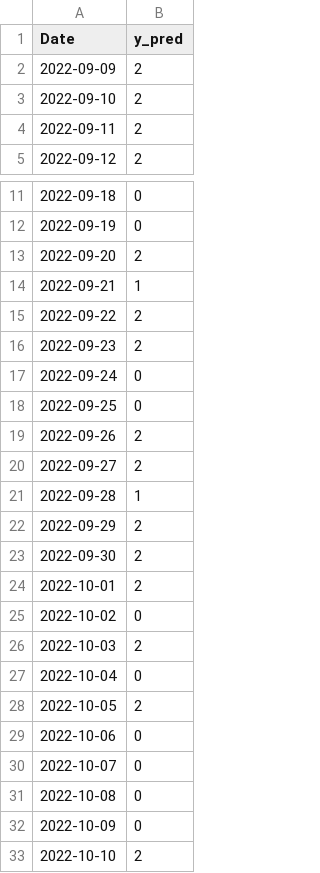
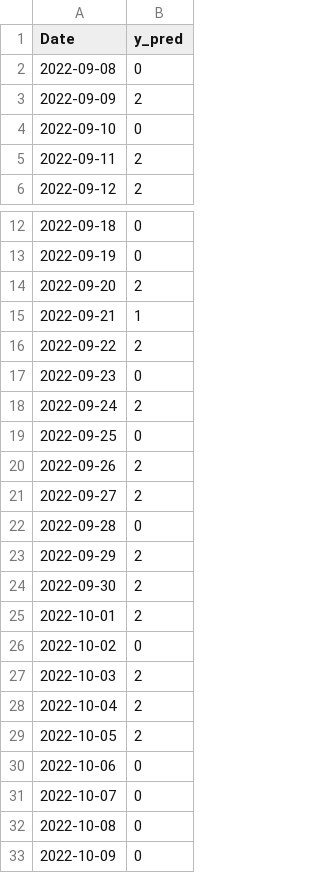
Before and after one commit to funing230/research0902, a CSV file: HRHP/5.Final test/0902_y_prediction_HPHR.csv, drawn as a sheet; only a part is shown, gaps mark what is left out; the shorter side is filled out with more unchanged rows; the diff covers the shown part only.

```diff
--- a/HRHP/5.Final test/0902_y_prediction_HPHR.csv
+++ b/HRHP/5.Final test/0902_y_prediction_HPHR.csv
@@ -1,4 +1,5 @@
 Date,y_pred
+2022-09-08,0
 2022-09-09,2
-2022-09-10,2
+2022-09-10,0
 2022-09-11,2
@@ -15,4 +16,4 @@ Date,y_pred
 2022-09-22,2
-2022-09-23,2
-2022-09-24,0
+2022-09-23,0
+2022-09-24,2
 2022-09-25,0
@@ -20,3 +21,3 @@ Date,y_pred
 2022-09-27,2
-2022-09-28,1
+2022-09-28,0
 2022-09-29,2
@@ -26,3 +27,3 @@ Date,y_pred
 2022-10-03,2
-2022-10-04,0
+2022-10-04,2
 2022-10-05,2
```
Also changed, not shown: 2 added rows and 7 edited cells elsewhere in this file, HRHP/4.Generate y_predict using Adaboost (traing dataset$testing dataset)/0902_testing_dataset.csv, LRLP/4.Generate y_predict using Adaboost (traing dataset$testing dataset)/0617_testing_dataset.csv, 9 other files.
